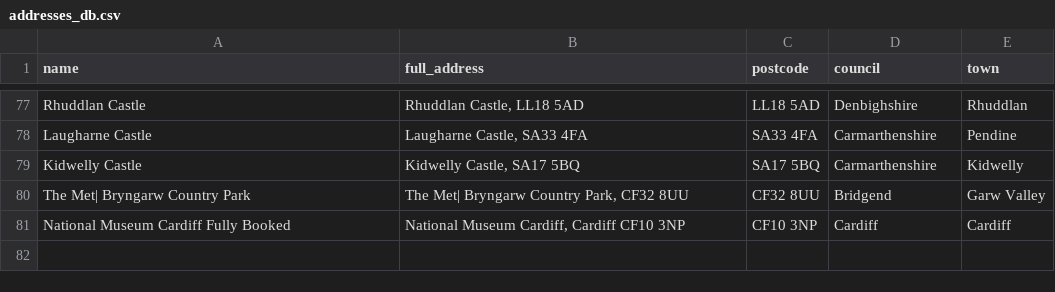
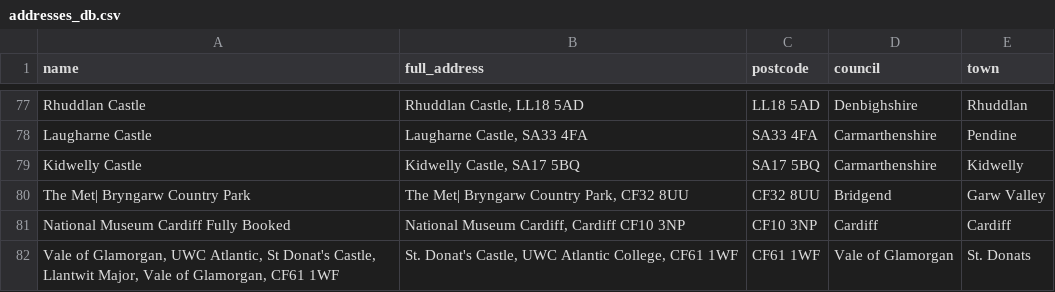
Before and after one commit to s-bramer/local_event_curator, a CSV file: addresses_db.csv, drawn as a sheet; only a part is shown, gaps mark what is left out.

```diff
--- a/addresses_db.csv
+++ b/addresses_db.csv
@@ -81 +81,2 @@ The Met| Bryngarw Country Park,"The Met| Bryngarw Country Park, CF32 8UU",CF32 8
 National Museum Cardiff                         Fully Booked,"National Museum Cardiff, Cardiff CF10 3NP",CF10 3NP,Cardiff,Cardiff
+"Vale of Glamorgan, UWC Atlantic, St Donat's Castle, Llantwit Major, Vale of Glamorgan, CF61 1WF","St. Donat's Castle, UWC Atlantic College, CF61 1WF",CF61 1WF,Vale of Glamorgan,St. Donats
```
Also changed, not shown: events_database.csv.
